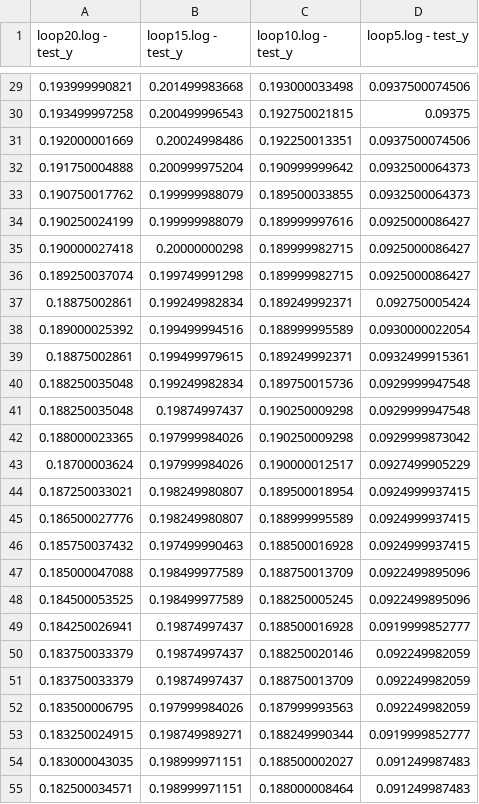
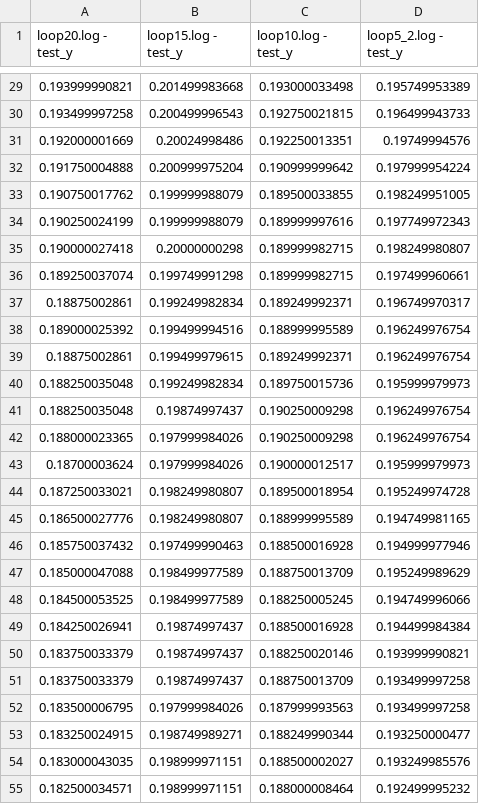
Before and after one commit to sidharthms/food-image-classification, a CSV file: excel/mlpacc.csv, drawn as a sheet; only a part is shown, gaps mark what is left out; the diff covers the shown part only.

```diff
--- a/excel/mlpacc.csv
+++ b/excel/mlpacc.csv
@@ -1 +1 @@
-loop20.log - test_y,loop15.log - test_y,loop10.log - test_y,loop5.log - test_y,
+loop20.log - test_y,loop15.log - test_y,loop10.log - test_y,loop5_2.log - test_y,
@@ -29,27 +29,27 @@ loop20.log - test_y,loop15.log - test_y,loop10.log - test_y,loop5.log - test_y,
-0.193999990821,0.201499983668,0.193000033498,0.0937500074506,
-0.193499997258,0.200499996543,0.192750021815,0.09375,
-0.192000001669,0.20024998486,0.192250013351,0.0937500074506,
-0.191750004888,0.200999975204,0.190999999642,0.0932500064373,
-0.190750017762,0.199999988079,0.189500033855,0.0932500064373,
-0.190250024199,0.199999988079,0.189999997616,0.0925000086427,
-0.190000027418,0.20000000298,0.189999982715,0.0925000086427,
-0.189250037074,0.199749991298,0.189999982715,0.0925000086427,
-0.18875002861,0.199249982834,0.189249992371,0.092750005424,
-0.189000025392,0.199499994516,0.188999995589,0.0930000022054,
-0.18875002861,0.199499979615,0.189249992371,0.0932499915361,
-0.188250035048,0.199249982834,0.189750015736,0.0929999947548,
-0.188250035048,0.19874997437,0.190250009298,0.0929999947548,
-0.188000023365,0.197999984026,0.190250009298,0.0929999873042,
-0.18700003624,0.197999984026,0.190000012517,0.0927499905229,
-0.187250033021,0.198249980807,0.189500018954,0.0924999937415,
-0.186500027776,0.198249980807,0.188999995589,0.0924999937415,
-0.185750037432,0.197499990463,0.188500016928,0.0924999937415,
-0.185000047088,0.198499977589,0.188750013709,0.0922499895096,
-0.184500053525,0.198499977589,0.188250005245,0.0922499895096,
-0.184250026941,0.19874997437,0.188500016928,0.0919999852777,
-0.183750033379,0.19874997437,0.188250020146,0.092249982059,
-0.183750033379,0.19874997437,0.188750013709,0.092249982059,
-0.183500006795,0.197999984026,0.187999993563,0.092249982059,
-0.183250024915,0.198749989271,0.188249990344,0.0919999852777,
-0.183000043035,0.198999971151,0.188500002027,0.091249987483,
-0.182500034571,0.198999971151,0.188000008464,0.091249987483,
+0.193999990821,0.201499983668,0.193000033498,0.195749953389,
+0.193499997258,0.200499996543,0.192750021815,0.196499943733,
+0.192000001669,0.20024998486,0.192250013351,0.19749994576,
+0.191750004888,0.200999975204,0.190999999642,0.197999954224,
+0.190750017762,0.199999988079,0.189500033855,0.198249951005,
+0.190250024199,0.199999988079,0.189999997616,0.197749972343,
+0.190000027418,0.20000000298,0.189999982715,0.198249980807,
+0.189250037074,0.199749991298,0.189999982715,0.197499960661,
+0.18875002861,0.199249982834,0.189249992371,0.196749970317,
+0.189000025392,0.199499994516,0.188999995589,0.196249976754,
+0.18875002861,0.199499979615,0.189249992371,0.196249976754,
+0.188250035048,0.199249982834,0.189750015736,0.195999979973,
+0.188250035048,0.19874997437,0.190250009298,0.196249976754,
+0.188000023365,0.197999984026,0.190250009298,0.196249976754,
+0.18700003624,0.197999984026,0.190000012517,0.195999979973,
+0.187250033021,0.198249980807,0.189500018954,0.195249974728,
+0.186500027776,0.198249980807,0.188999995589,0.194749981165,
+0.185750037432,0.197499990463,0.188500016928,0.194999977946,
+0.185000047088,0.198499977589,0.188750013709,0.195249989629,
+0.184500053525,0.198499977589,0.188250005245,0.194749996066,
+0.184250026941,0.19874997437,0.188500016928,0.194499984384,
+0.183750033379,0.19874997437,0.188250020146,0.193999990821,
+0.183750033379,0.19874997437,0.188750013709,0.193499997258,
+0.183500006795,0.197999984026,0.187999993563,0.193499997258,
+0.183250024915,0.198749989271,0.188249990344,0.193250000477,
+0.183000043035,0.198999971151,0.188500002027,0.193249985576,
+0.182500034571,0.198999971151,0.188000008464,0.192499995232,
```
Also changed, not shown: 74 edited cells elsewhere in this file.
